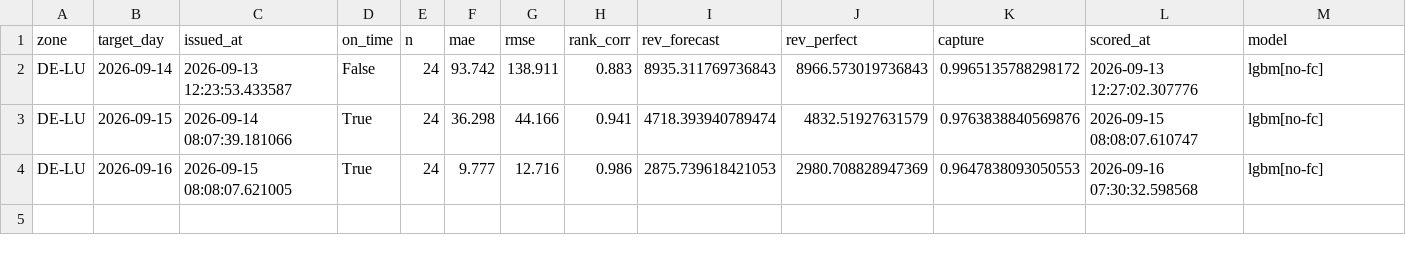
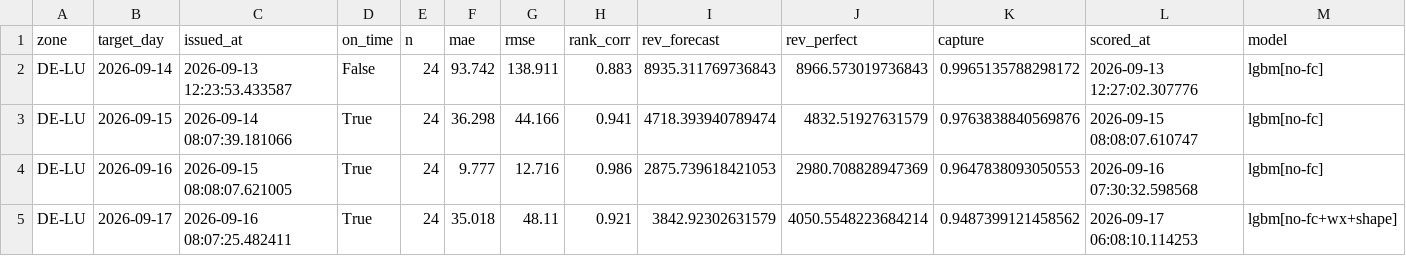
Before and after one commit to dayaheadlab/dayaheadlab.github.io, a CSV file: state/score_log.csv, drawn as a sheet; the diff names each change by its address in the sheet, - before the commit and + after, or states it on an @@ line.

```diff
--- a/state/score_log.csv
+++ b/state/score_log.csv
+row 5: DE-LU | 2026-09-17 | 2026-09-16 08:07:25.482411 | True | 24 | 35.018 | 48.11 | 0.921 | 3842.92302631579 | 4050.5548223684214 | 0.9487399121458562 | 2026-09-17 06:08:10.114253 | lgbm[no-fc+wx+shape]
```
Also changed, not shown: state/forecast_log.csv, 3 other files.
